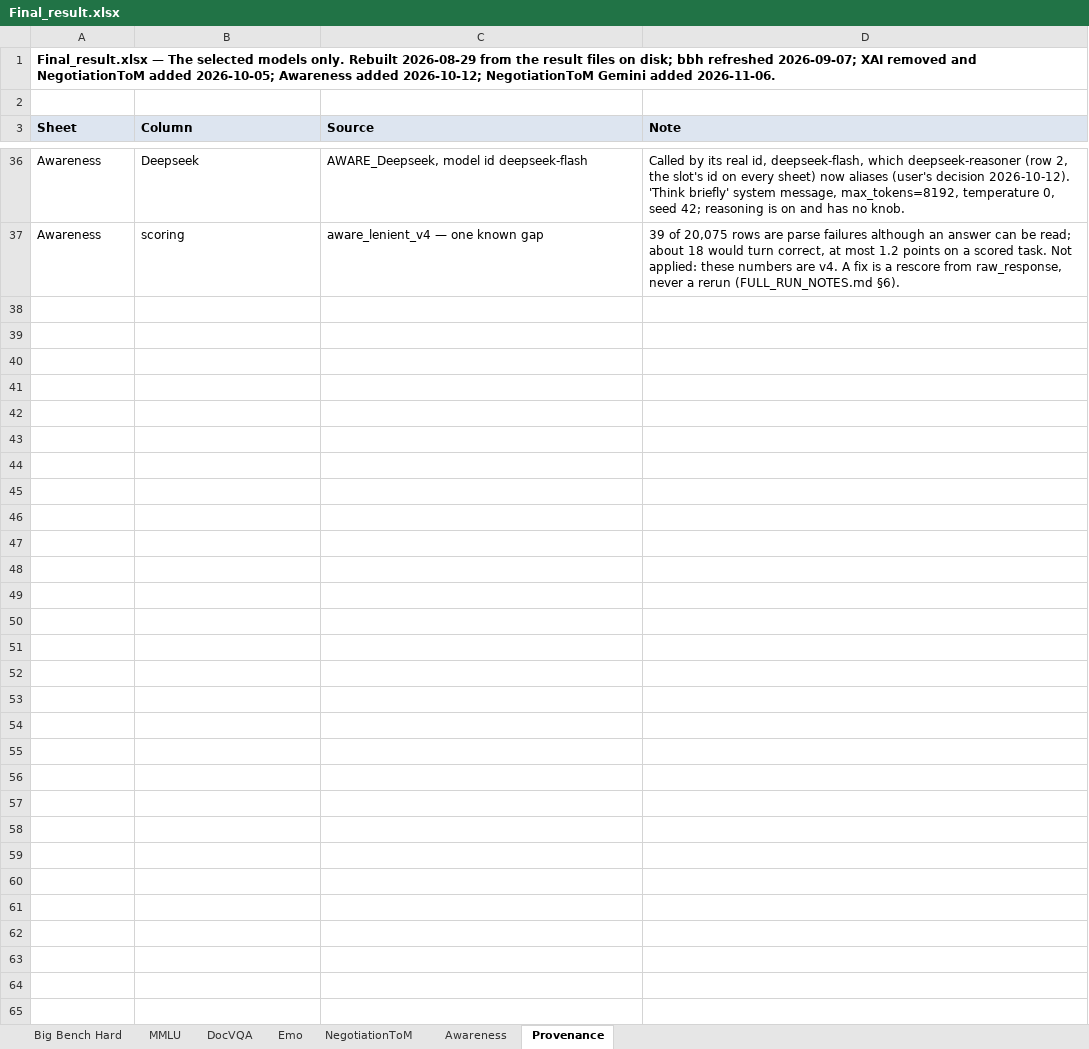
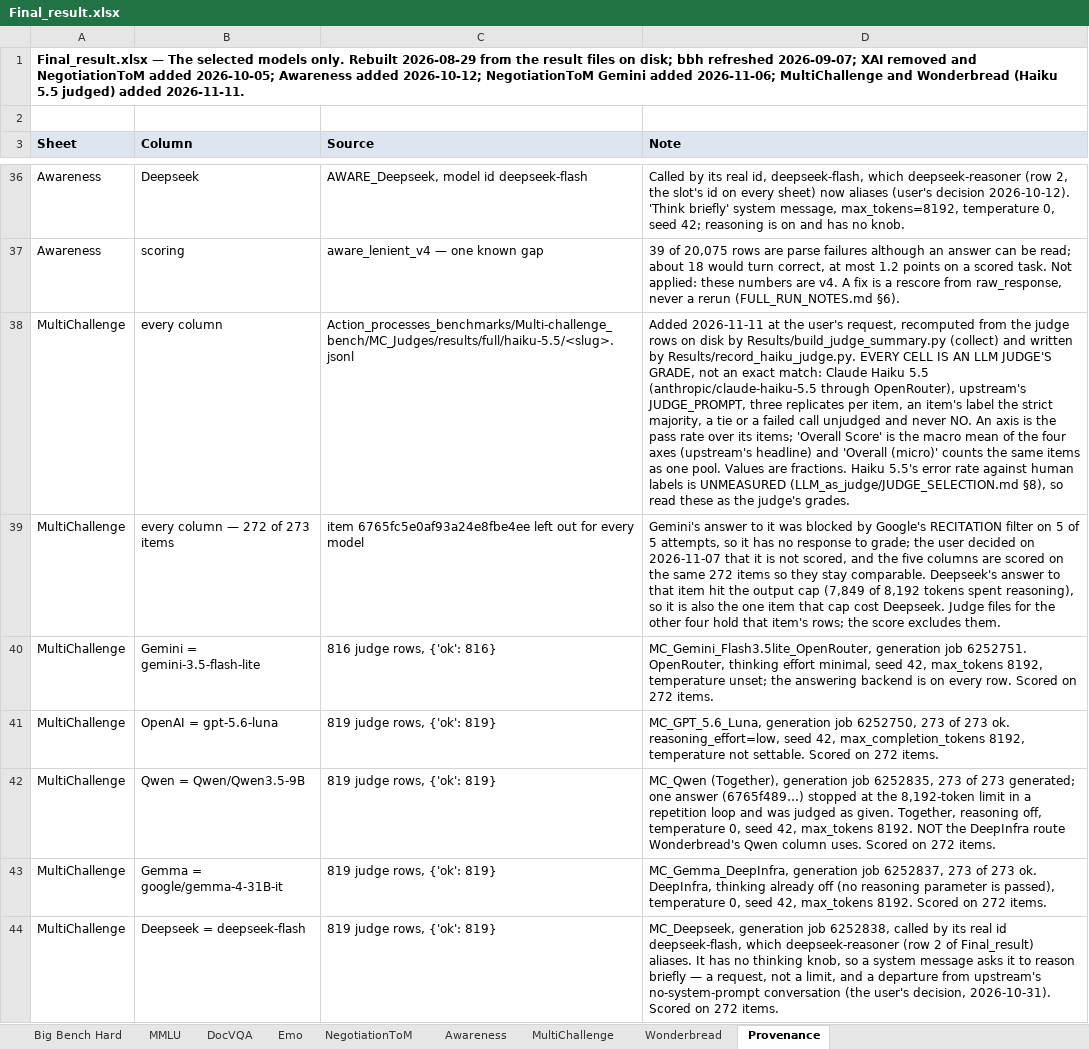
Before and after one commit to Harrybido2711/hai-teams, an Excel workbook: Results/Final_result.xlsx, sheet Provenance, drawn as a sheet; only a part is shown, gaps mark what is left out; values as stored, in another font and other column widths than the file's, no borders; the diff covers the shown part only; the diff names each change by its address in the sheet, - before the commit and + after, or states it on an @@ line.

```diff
--- a/Results/Final_result.xlsx (sheet Provenance)
+++ b/Results/Final_result.xlsx (sheet Provenance)
+sheet tab: MultiChallenge
+sheet tab: Wonderbread
-A1 (Sheet): …Gemini added 2026-11-06.
+A1 (Sheet): …Gemini added 2026-11-06; MultiChallenge and Wonderbread (Haiku 5.5 judged) added 2026-11-11.
+row 38: MultiChallenge | every column | Action_processes_benchmarks/Multi-challenge_bench/MC_Judges/results/full/haiku-5.5/<slug>.jsonl | Added 2026-11-11 at the user's request, recomputed from the judge rows on disk by Results/build_judge_summary.py (collect) and written by Results/record_haiku_judge.py. EVERY CELL IS AN LLM JUDGE'S GRADE, not an exact match: Claude Haiku 5.5 (anthropic/claude-haiku-5.5 through OpenRouter), upstream's JUDGE_PROMPT, three replicates per item, an item's label the strict majority, a tie or a failed call unjudged and never NO. An axis is the pass rate over its items; 'Overall Score' is the macro mean of the four axes (upstream's headline) and 'Overall (micro)' counts the same items as one pool. Values are fractions. Haiku 5.5's error rate against human labels is UNMEASURED (LLM_as_judge/JUDGE_SELECTION.md §8), so read these as the judge's grades.
+row 39: MultiChallenge | every column — 272 of 273 items | item 6765fc5e0af93a24e8fbe4ee left out for every model | Gemini's answer to it was blocked by Google's RECITATION filter on 5 of 5 attempts, so it has no response to grade; the user decided on 2026-11-07 that it is not scored, and the five columns are scored on the same 272 items so they stay comparable. Deepseek's answer to that item hit the output cap (7,849 of 8,192 tokens spent reasoning), so it is also the one item that cap cost Deepseek. Judge files for the other four hold that item's rows; the score excludes them.
+row 40: MultiChallenge | Gemini = gemini-3.5-flash-lite | 816 judge rows, {'ok': 816} | MC_Gemini_Flash3.5lite_OpenRouter, generation job 6252751. OpenRouter, thinking effort minimal, seed 42, max_tokens 8192, temperature unset; the answering backend is on every row. Scored on 272 items.
+row 41: MultiChallenge | OpenAI = gpt-5.6-luna | 819 judge rows, {'ok': 819} | MC_GPT_5.6_Luna, generation job 6252750, 273 of 273 ok. reasoning_effort=low, seed 42, max_completion_tokens 8192, temperature not settable. Scored on 272 items.
+row 42: MultiChallenge | Qwen = Qwen/Qwen3.5-9B | 819 judge rows, {'ok': 819} | MC_Qwen (Together), generation job 6252835, 273 of 273 generated; one answer (6765f489…) stopped at the 8,192-token limit in a repetition loop and was judged as given. Together, reasoning off, temperature 0, seed 42, max_tokens 8192. NOT the DeepInfra route Wonderbread's Qwen column uses. Scored on 272 items.
+row 43: MultiChallenge | Gemma = google/gemma-4-31B-it | 819 judge rows, {'ok': 819} | MC_Gemma_DeepInfra, generation job 6252837, 273 of 273 ok. DeepInfra, thinking already off (no reasoning parameter is passed), temperature 0, seed 42, max_tokens 8192. Scored on 272 items.
+row 44: MultiChallenge | Deepseek = deepseek-flash | 819 judge rows, {'ok': 819} | MC_Deepseek, generation job 6252838, called by its real id deepseek-flash, which deepseek-reasoner (row 2 of Final_result) aliases. It has no thinking knob, so a system message asks it to reason briefly — a request, not a limit, and a departure from upstream's no-system-prompt conversation (the user's decision, 2026-10-31). Scored on 272 items.
```
Also changed, not shown: 7 added rows elsewhere in this sheet, Results/Tempo_results.xlsx, 11 other files.
